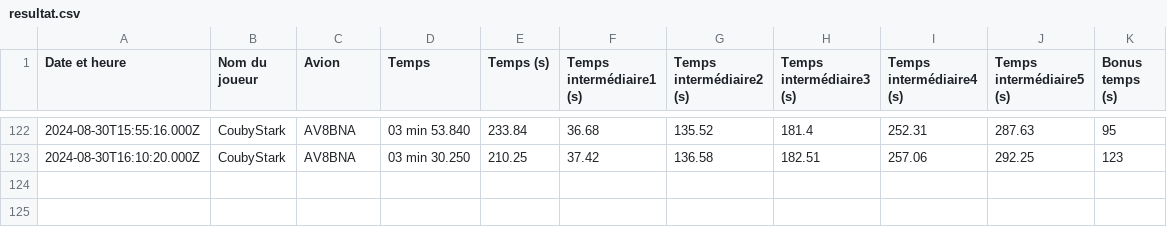
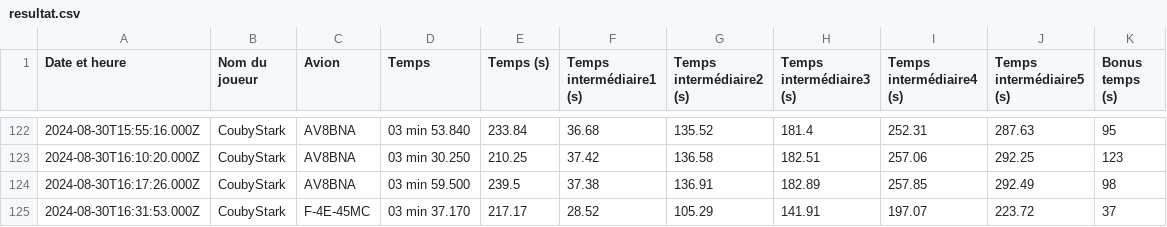
Before and after one commit to Cellules-Rapaces/Dagger-One, a CSV file: docs/data/resultat.csv, drawn as a sheet; only a part is shown, gaps mark what is left out.

Commit message:
Data update

```diff
--- a/docs/data/resultat.csv
+++ b/docs/data/resultat.csv
@@ -123 +123,3 @@ Date et heure,Nom du joueur,Avion,Temps,Temps (s),Temps intermédiaire1 (s),Temp
 2024-08-30T16:10:20.000Z,CoubyStark,AV8BNA,03 min 30.250,210.25,37.42,136.58,182.51,257.06,292.25,123
+2024-08-30T16:17:26.000Z,CoubyStark,AV8BNA,03 min 59.500,239.5,37.38,136.91,182.89,257.85,292.49,98
+2024-08-30T16:31:53.000Z,CoubyStark,F-4E-45MC,03 min 37.170,217.17,28.52,105.29,141.91,197.07,223.72,37
```
Also changed, not shown: static/data/resultat.csv, 2 other files.
